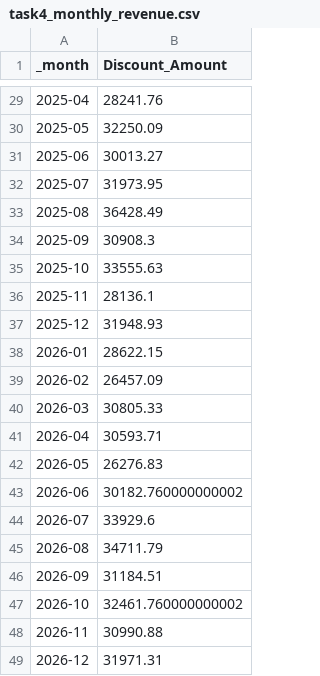
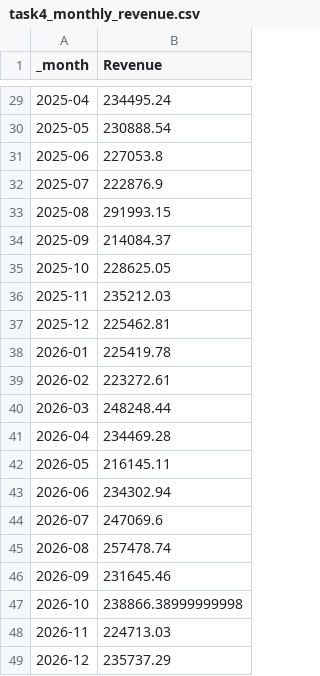
Before and after one commit to Maddy67bh/Alfido-Data-Science-Internship, a CSV file: outputs/task4_monthly_revenue.csv, drawn as a sheet; only a part is shown, gaps mark what is left out; the diff covers the shown part only.

```diff
--- a/outputs/task4_monthly_revenue.csv
+++ b/outputs/task4_monthly_revenue.csv
@@ -1 +1 @@
-_month,Discount_Amount
+_month,Revenue
@@ -29,21 +29,21 @@ _month,Discount_Amount
-2025-04,28241.76
-2025-05,32250.09
-2025-06,30013.27
-2025-07,31973.95
-2025-08,36428.49
-2025-09,30908.3
-2025-10,33555.63
-2025-11,28136.1
-2025-12,31948.93
-2026-01,28622.15
-2026-02,26457.09
-2026-03,30805.33
-2026-04,30593.71
-2026-05,26276.83
-2026-06,30182.760000000002
-2026-07,33929.6
-2026-08,34711.79
-2026-09,31184.51
-2026-10,32461.760000000002
-2026-11,30990.88
-2026-12,31971.31
+2025-04,234495.24
+2025-05,230888.54
+2025-06,227053.8
+2025-07,222876.9
+2025-08,291993.15
+2025-09,214084.37
+2025-10,228625.05
+2025-11,235212.03
+2025-12,225462.81
+2026-01,225419.78
+2026-02,223272.61
+2026-03,248248.44
+2026-04,234469.28
+2026-05,216145.11
+2026-06,234302.94
+2026-07,247069.6
+2026-08,257478.74
+2026-09,231645.46
+2026-10,238866.38999999998
+2026-11,224713.03
+2026-12,235737.29
```
Also changed, not shown: 27 edited cells elsewhere in this file, outputs/task4_monthly_sales.csv, outputs/task4_profit_by_category_summary.csv, 14 other files.
